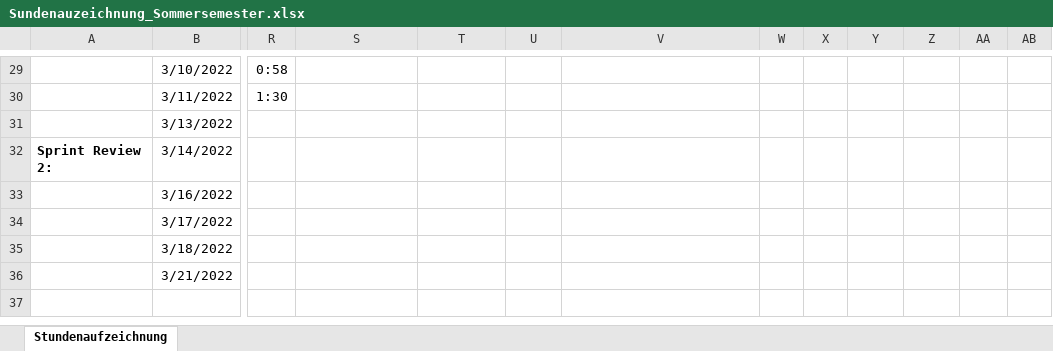
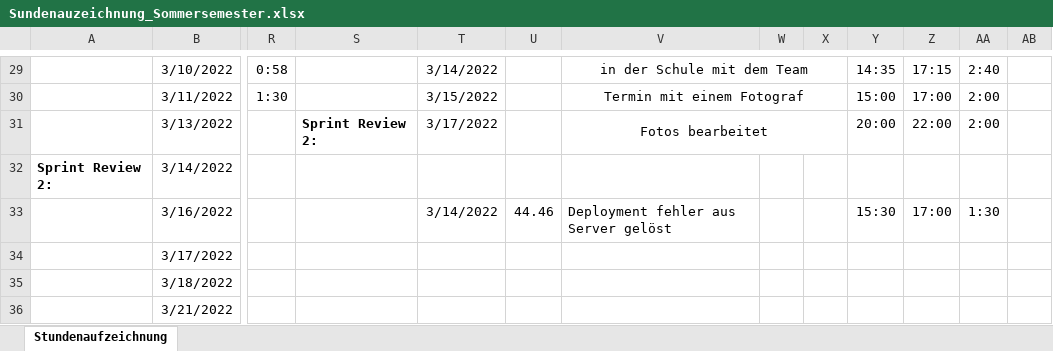
Before and after one commit to Team-Webshop-Jasmin/WebshopJasmin, an Excel workbook: Dokumente/Sundenauzeichnung_Sommersemester.xlsx, sheet Stundenaufzeichnung, drawn as a sheet; only a part is shown, gaps mark what is left out; values as stored, in another font and other column widths than the file's, no borders; the diff covers the shown part only; the diff names each change by its address in the sheet, - before the commit and + after, or states it on an @@ line.

Commit message:
Stundenaufzeichnung

```diff
--- a/Dokumente/Sundenauzeichnung_Sommersemester.xlsx (sheet Stundenaufzeichnung)
+++ b/Dokumente/Sundenauzeichnung_Sommersemester.xlsx (sheet Stundenaufzeichnung)
-T29: (empty)
+T29: 3/14/2022
-V29: (empty)
+V29: in der Schule mit dem Team
+V29:X29 merged
-Y29: (empty)
+Y29: 14:35
-Z29: (empty)
+Z29: 17:15
-AA29: (empty)
+AA29: 2:40
-T30: (empty)
+T30: 3/15/2022
-V30: (empty)
+V30: Termin mit einem Fotograf
+V30:X30 merged
-Y30: (empty)
+Y30: 15:00
-Z30: (empty)
+Z30: 17:00
-AA30:AA31: (empty)
+AA30:AA31: 2:00
-S31: (empty)
+S31: Sprint Review 2:
-T31: (empty)
+T31: 3/17/2022
-V31: (empty)
+V31: Fotos bearbeitet
+V31:X31 merged
-Y31: (empty)
+Y31: 20:00
-Z31: (empty)
+Z31: 22:00
-T33: (empty)
+T33: 3/14/2022
-U33: (empty)
+U33: 44.46
-V33: (empty)
+V33: Deployment fehler aus Server gelöst
-Y33: (empty)
+Y33: 15:30
-Z33: (empty)
+Z33: 17:00
-AA33: (empty)
+AA33: 1:30
```
Also changed, not shown: 27 edited cells, cell formats and merged cells elsewhere in this sheet, formulas that keep their value, 1 other file.
